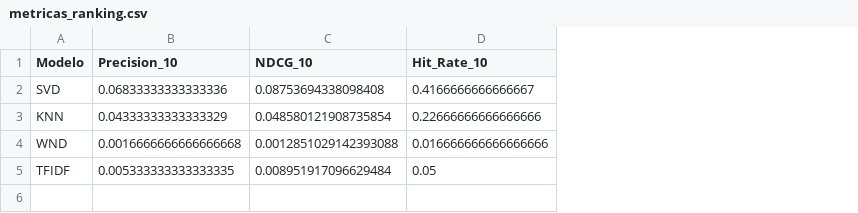
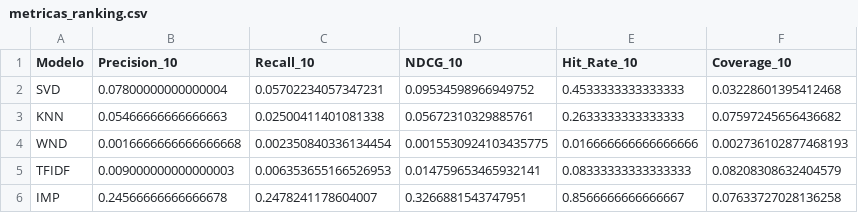
Before and after one commit to juliogo666-art/Streaming, a CSV file: src/utils/metricas_ranking.csv, drawn as a sheet; addresses are those after the commit; the diff names each change by its address in the sheet, - before the commit and + after, or states it on an @@ line.

Commit message:
modelo 5 implicit , lightFM error, onnx and joblib, nuevas metricas

```diff
--- a/src/utils/metricas_ranking.csv
+++ b/src/utils/metricas_ranking.csv
+column C (Recall_10), rows 2-5: 0.05702234057347231 | 0.02500411401081338 | 0.002350840336134454 | 0.006353655166526953
+column F (Coverage_10), rows 2-5: 0.03228601395412468 | 0.07597245656436682 | 0.002736102877468193 | 0.08208308632404579
-B2 (Precision_10): 0.06833333333333336
+B2 (Precision_10): 0.07800000000000004
-D2 (NDCG_10): 0.08753694338098408
+D2 (NDCG_10): 0.09534598966949752
-E2 (Hit_Rate_10): 0.4166666666666667
+E2 (Hit_Rate_10): 0.4533333333333333
-B3 (Precision_10): 0.04333333333333329
+B3 (Precision_10): 0.05466666666666663
-D3 (NDCG_10): 0.048580121908735854
+D3 (NDCG_10): 0.05672310329885761
-E3 (Hit_Rate_10): 0.22666666666666666
+E3 (Hit_Rate_10): 0.2633333333333333
-D4 (NDCG_10): 0.0012851029142393088
+D4 (NDCG_10): 0.0015530924103435775
-B5 (Precision_10): 0.005333333333333335
+B5 (Precision_10): 0.009000000000000003
-D5 (NDCG_10): 0.008951917096629484
+D5 (NDCG_10): 0.014759653465932141
-E5 (Hit_Rate_10): 0.05
+E5 (Hit_Rate_10): 0.08333333333333333
+row 6: IMP | 0.24566666666666678 | 0.2478241178604007 | 0.3266881543747951 | 0.8566666666666667 | 0.07633727028136258
```
Also changed, not shown: 11 other files.
